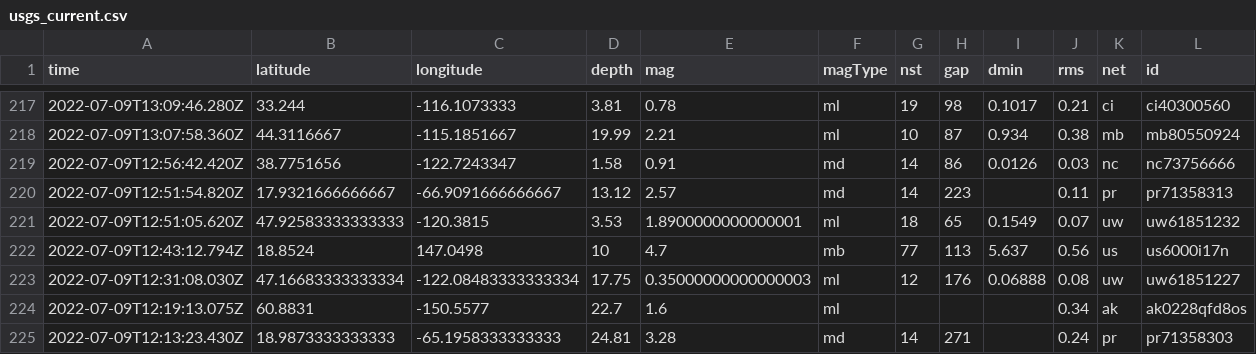
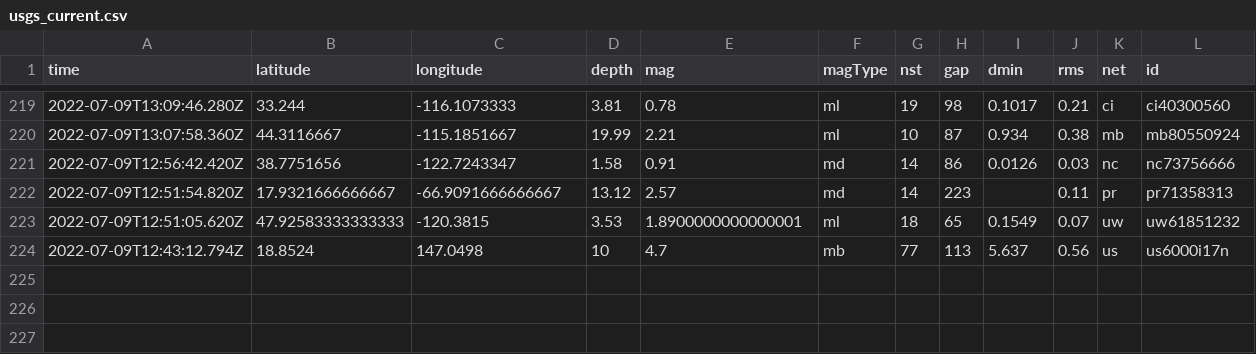
Before and after one commit to CHelmsenterprisenewscom/my-reporting-robot, a CSV file: usgs_current.csv, drawn as a sheet; only a part is shown, gaps mark what is left out; removed rows and columns are numbered as before the commit, all else as after; rows hold the shown columns only; the diff covers the shown part only; the diff names each change by its address in the sheet, - before the commit and + after, or states it on an @@ line.

```diff
--- a/usgs_current.csv
+++ b/usgs_current.csv
-row 223: 2022-07-09T12:31:08.030Z | 47.16683333333334 | -122.08483333333334 | 17.75 | 0.35000000000000003 | ml | 12 | 176 | 0.06888 | 0.08 | uw | uw61851227
-row 224: 2022-07-09T12:19:13.075Z | 60.8831 | -150.5577 | 22.7 | 1.6 | ml |  |  |  | 0.34 | ak | ak0228qfd8os
-row 225: 2022-07-09T12:13:23.430Z | 18.9873333333333 | -65.1958333333333 | 24.81 | 3.28 | md | 14 | 271 |  | 0.24 | pr | pr71358303
```
Also changed, not shown: 2 added rows, 2 removed rows and 11 edited cells elsewhere in this file.
